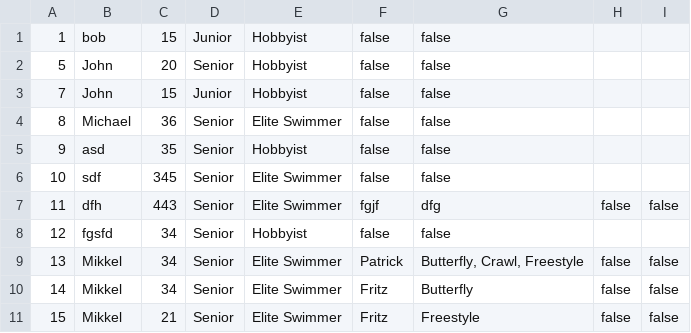
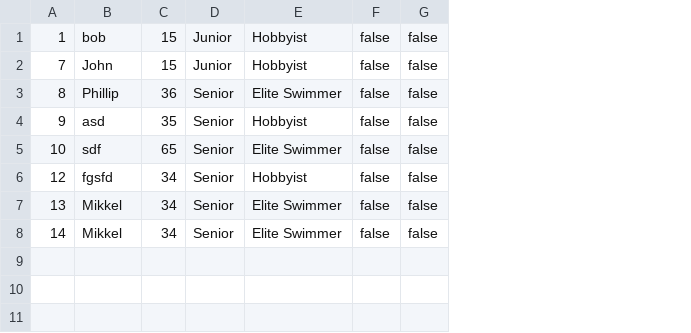
Before and after one commit to simonj1704/Delfinen, a CSV file: out/production/Delfinen/Members.csv, drawn as a sheet; removed rows and columns are numbered as before the commit, all else as after; the diff names each change by its address in the sheet, - before the commit and + after, or states it on an @@ line.

```diff
--- a/out/production/Delfinen/Members.csv
+++ b/out/production/Delfinen/Members.csv
-column F, row 1: false; rows 3-6: all false; rows 8-10: false | Patrick | Fritz
-column G, row 1: false; rows 3-6: all false; rows 8-10: false | Butterfly, Crawl, Freestyle | Butterfly
-F1: (empty)
+F1: false
-G1: (empty)
+G1: false
-row 2: 5 | John | 20 | Senior | Hobbyist | false | false
-F2:F5: (empty)
+F2:F5: false
-G2:G5: (empty)
+G2:G5: false
-B3: Michael
+B3: Phillip
-C5: 345
+C5: 65
-row 7: 11 | dfh | 443 | Senior | Elite Swimmer | fgjf | dfg | false | false
-F6: (empty)
+F6: false
-G6: (empty)
+G6: false
-row 11: 15 | Mikkel | 21 | Senior | Elite Swimmer | Fritz | Freestyle | false | false
```
Also changed, not shown: Members.csv, 5 other files.
